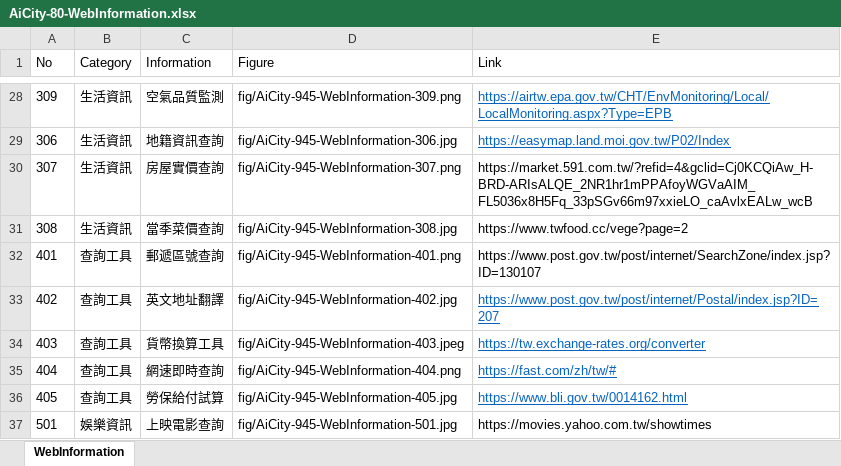
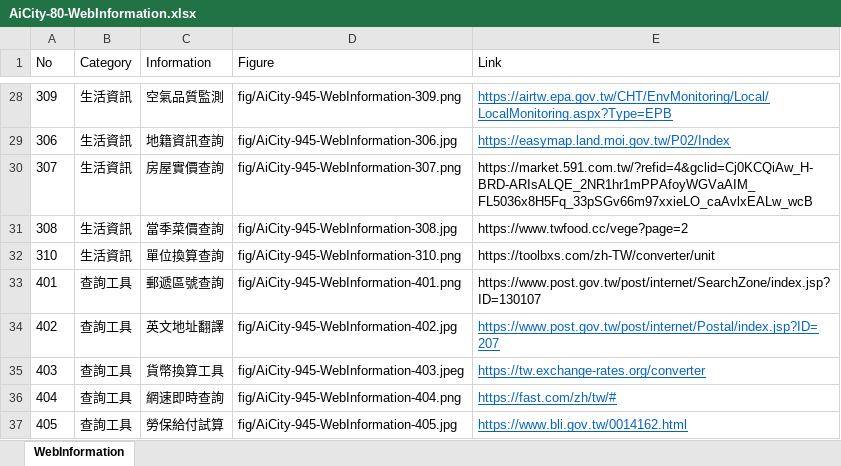
Before and after one commit to TCWang/AiCity2019, an Excel workbook: db/AiCity-80-WebInformation.xlsx, sheet WebInformation, drawn as a sheet; only a part is shown, gaps mark what is left out; the shorter side is filled out with more unchanged rows; values as stored, in another font and other column widths than the file's, no borders; the diff names each change by its address in the sheet, - before the commit and + after, or states it on an @@ line.

```diff
--- a/db/AiCity-80-WebInformation.xlsx (sheet WebInformation)
+++ b/db/AiCity-80-WebInformation.xlsx (sheet WebInformation)
+row 32: 310 | 生活資訊 | 單位換算查詢 | fig/AiCity-945-WebInformation-310.png | https://toolbxs.com/zh-TW/converter/unit
```
Also changed, not shown: 2 other files.
